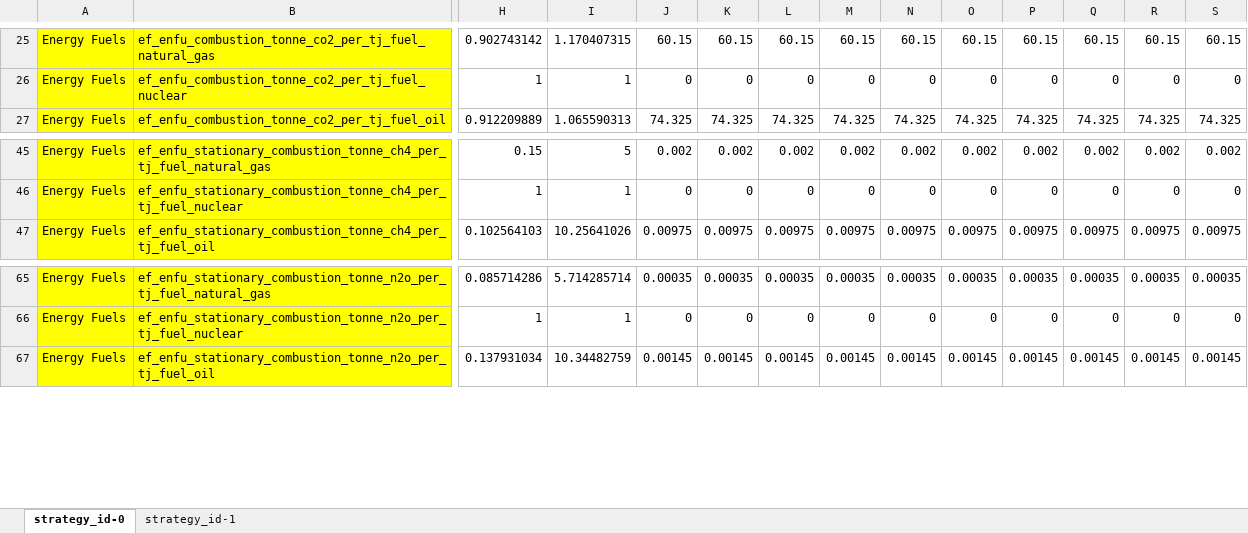
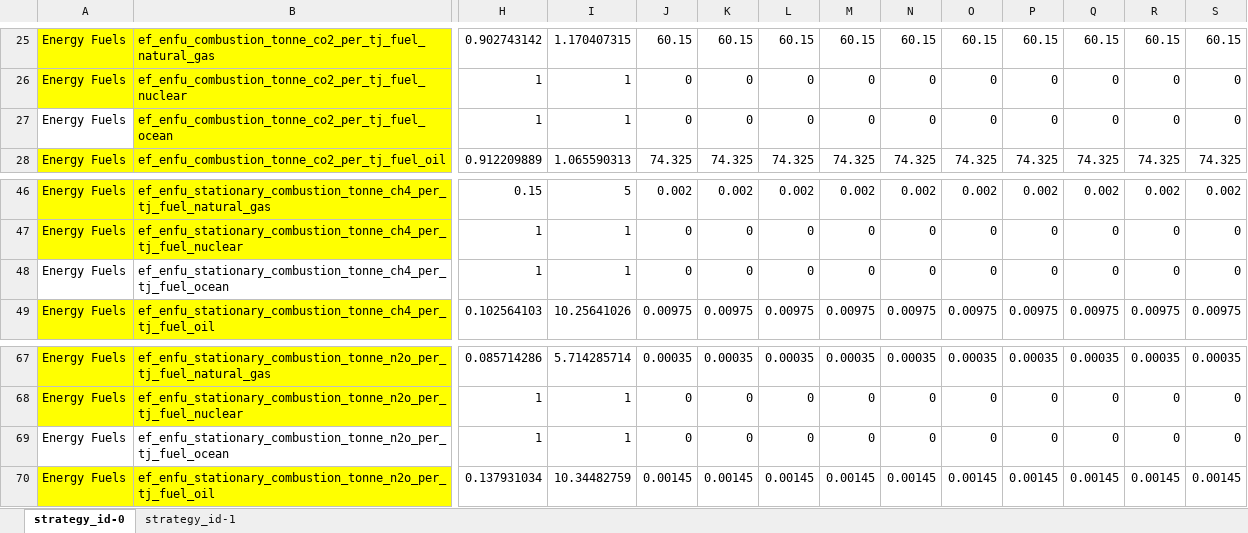
Before and after one commit to jarojasag/lac_decarbonization, an Excel workbook: ref/ingestion/parameters_demo/model_input_variables_en_demo.xlsx, sheet strategy_id-0, drawn as a sheet; only a part is shown, gaps mark what is left out; values as stored, in another font and other column widths than the file's, no borders; rows hold the shown columns only; the diff covers the shown part only; the diff names each change by its address in the sheet, - before the commit and + after, or states it on an @@ line.

```diff
--- a/ref/ingestion/parameters_demo/model_input_variables_en_demo.xlsx (sheet strategy_id-0)
+++ b/ref/ingestion/parameters_demo/model_input_variables_en_demo.xlsx (sheet strategy_id-0)
+row 27: Energy Fuels | ef_enfu_combustion_tonne_co2_per_tj_fuel_ocean | 1 | 1 | 0 | 0 | 0 | 0 | 0 | 0 | 0 | 0 | 0 | 0
+row 48: Energy Fuels | ef_enfu_stationary_combustion_tonne_ch4_per_tj_fuel_ocean | 1 | 1 | 0 | 0 | 0 | 0 | 0 | 0 | 0 | 0 | 0 | 0
+row 69: Energy Fuels | ef_enfu_stationary_combustion_tonne_n2o_per_tj_fuel_ocean | 1 | 1 | 0 | 0 | 0 | 0 | 0 | 0 | 0 | 0 | 0 | 0
```
Also changed, not shown: 35 removed rows elsewhere in this sheet, ref/ipcc_data_tables_and_derivations/AFOLU/afolu_c2_general_use_tables.xlsx, ref/preliminary_calibration_info/afolu_fao_calibration_by_subsector.xlsx, 22 other files.
